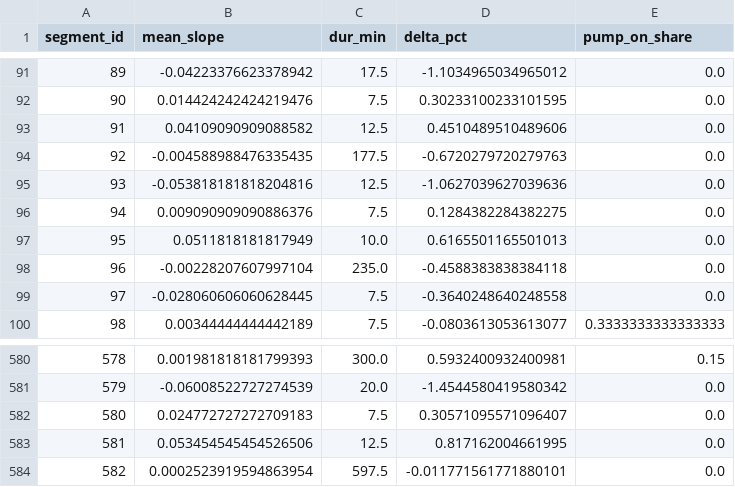
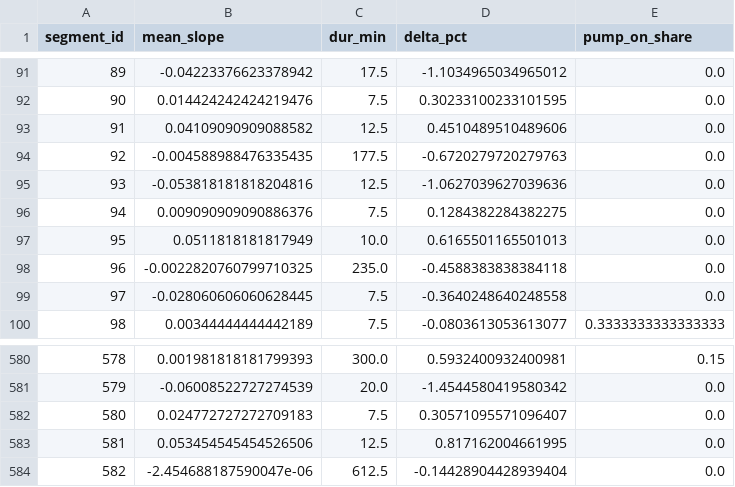
Before and after one commit to gabe1boon/SpainBrainWeb, a CSV file: data/processed/water_tank_segment_stats.csv, drawn as a sheet; only a part is shown, gaps mark what is left out.

```diff
--- a/data/processed/water_tank_segment_stats.csv
+++ b/data/processed/water_tank_segment_stats.csv
@@ -97,3 +97,3 @@ segment_id,mean_slope,dur_min,delta_pct,pump_on_share
 95,0.0511818181817949,10.0,0.6165501165501013,0.0
-96,-0.00228207607997104,235.0,-0.4588383838384118,0.0
+96,-0.0022820760799710325,235.0,-0.4588383838384118,0.0
 97,-0.028060606060628445,7.5,-0.3640248640248558,0.0
@@ -583,2 +583,2 @@ segment_id,mean_slope,dur_min,delta_pct,pump_on_share
 581,0.053454545454526506,12.5,0.817162004661995,0.0
-582,0.0002523919594863954,597.5,-0.011771561771880101,0.0
+582,-2.454688187590047e-06,612.5,-0.14428904428939404,0.0
```
Also changed, not shown: data/processed/battery_clean.csv, data/processed/water_tank_clean.csv, 7 other files.
